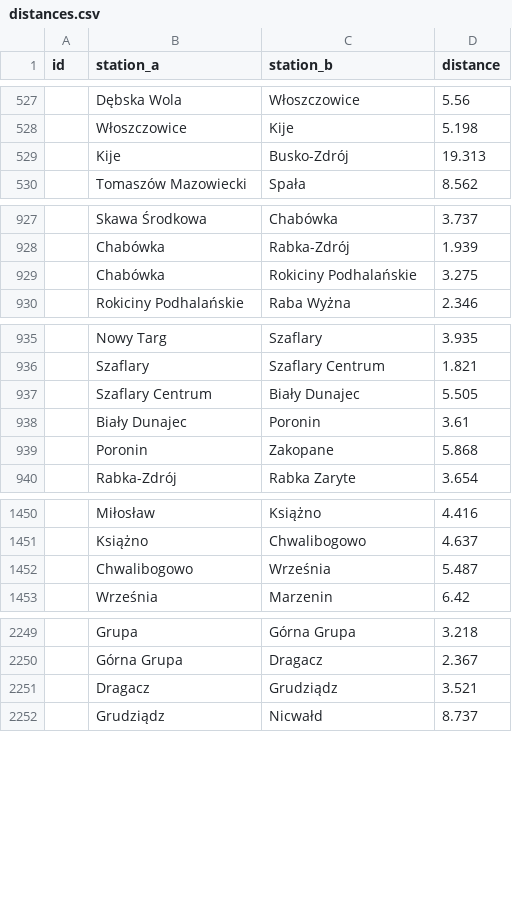
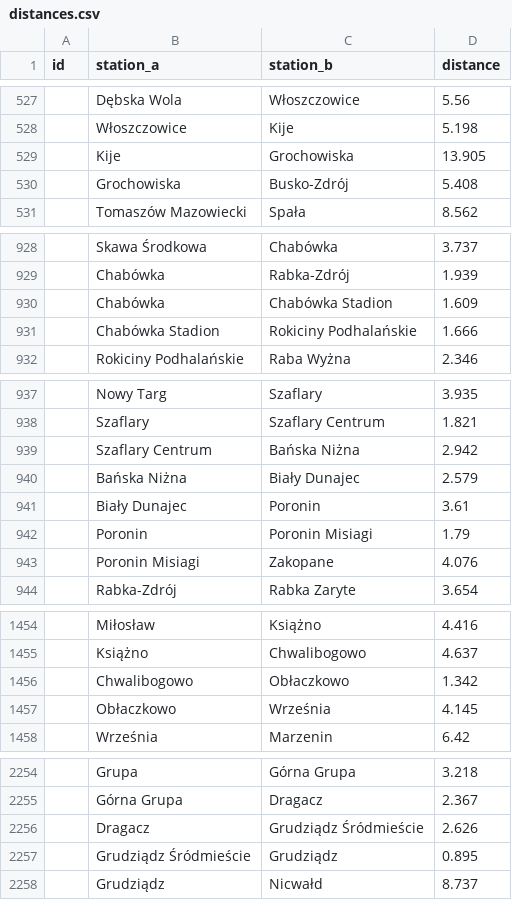
Before and after one commit to TeslaX93/pkp-distances, a CSV file: distances.csv, drawn as a sheet; only a part is shown, gaps mark what is left out.

```diff
--- a/distances.csv
+++ b/distances.csv
@@ -528,3 +528,4 @@ id;station_a;station_b;distance
 ;Włoszczowice;Kije;5.198
-;Kije;Busko-Zdrój;19.313
+;Kije;Grochowiska;13.905
+;Grochowiska;Busko-Zdrój;5.408
 ;Tomaszów Mazowiecki;Spała;8.562
@@ -928,3 +929,4 @@ id;station_a;station_b;distance
 ;Chabówka;Rabka-Zdrój;1.939
-;Chabówka;Rokiciny Podhalańskie;3.275
+;Chabówka;Chabówka Stadion;1.609
+;Chabówka Stadion;Rokiciny Podhalańskie;1.666
 ;Rokiciny Podhalańskie;Raba Wyżna;2.346
@@ -936,5 +938,7 @@ id;station_a;station_b;distance
 ;Szaflary;Szaflary Centrum;1.821
-;Szaflary Centrum;Biały Dunajec;5.505
+;Szaflary Centrum;Bańska Niżna;2.942
+;Bańska Niżna;Biały Dunajec;2.579
 ;Biały Dunajec;Poronin;3.61
-;Poronin;Zakopane;5.868
+;Poronin;Poronin Misiagi;1.79
+;Poronin Misiagi;Zakopane;4.076
 ;Rabka-Zdrój;Rabka Zaryte;3.654
@@ -1451,3 +1455,4 @@ id;station_a;station_b;distance
 ;Książno;Chwalibogowo;4.637
-;Chwalibogowo;Września;5.487
+;Chwalibogowo;Obłaczkowo;1.342
+;Obłaczkowo;Września;4.145
 ;Września;Marzenin;6.42
@@ -2250,3 +2255,4 @@ id;station_a;station_b;distance
 ;Górna Grupa;Dragacz;2.367
-;Dragacz;Grudziądz;3.521
+;Dragacz;Grudziądz Śródmieście;2.626
+;Grudziądz Śródmieście;Grudziądz;0.895
 ;Grudziądz;Nicwałd;8.737
```
Also changed, not shown: distances_sorted.csv, 1 other file.
